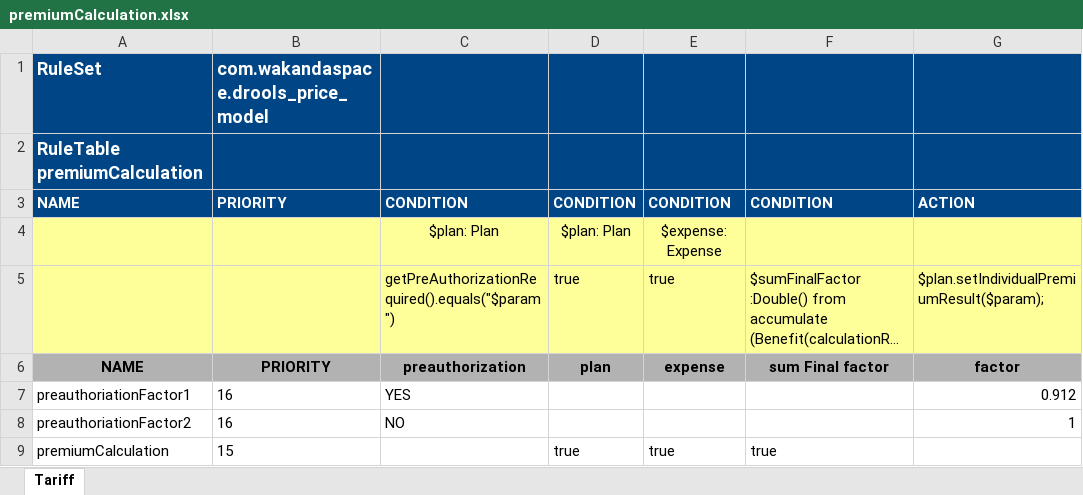
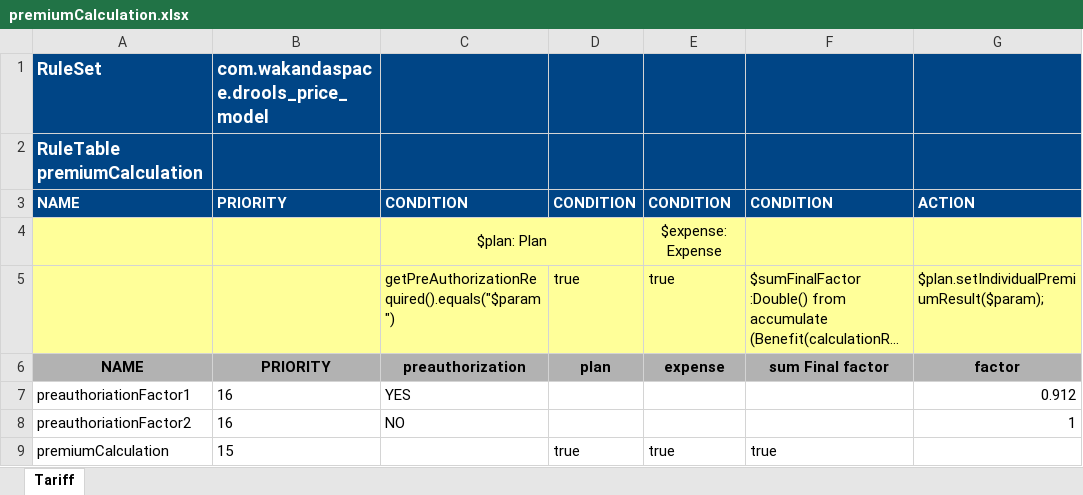
Before and after one commit to Satadl/drools-price-model, an Excel workbook: src/main/resources/com/wakandaspace/drools_price_model/premiumCalculation.xlsx, sheet Tariff, drawn as a sheet; only a part is shown; long unchanged cells end in …; values as stored, in another font and other column widths than the file's, no borders; the diff names each change by its address in the sheet, - before the commit and + after, or states it on an @@ line.

Commit message:
Uploaded 10-May-2021 11:33:40 {/src/main/resources/com/wakandaspace/drools_price_model/premiumCalculation.xlsx}

```diff
--- a/src/main/resources/com/wakandaspace/drools_price_model/premiumCalculation.xlsx (sheet Tariff)
+++ b/src/main/resources/com/wakandaspace/drools_price_model/premiumCalculation.xlsx (sheet Tariff)
+C4:D4 merged
-D4: $plan: Plan
+D4: (empty)
```
